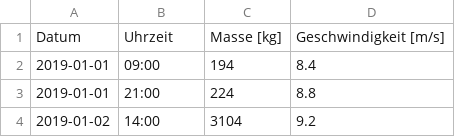
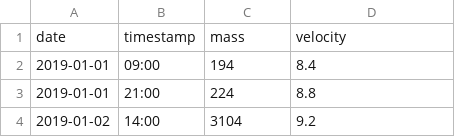
Before and after one commit to tmandelz/Steinschlag-Wahrscheinlichkeit, a CSV file: out_1.csv, drawn as a sheet; only a part is shown; removed rows and columns are numbered as before the commit, all else as after; the diff names each change by its address in the sheet, - before the commit and + after, or states it on an @@ line.

Commit message:
add original csv and modified csv, merge dataframes and add columns energy and zone

```diff
--- a/out_1.csv
+++ b/out_1.csv
-row 1: Datum | Uhrzeit | Masse [kg] | Geschwindigkeit [m/s]
+row 1: date | timestamp | mass | velocity
```
Also changed, not shown: out_2.csv, 3 other files.
